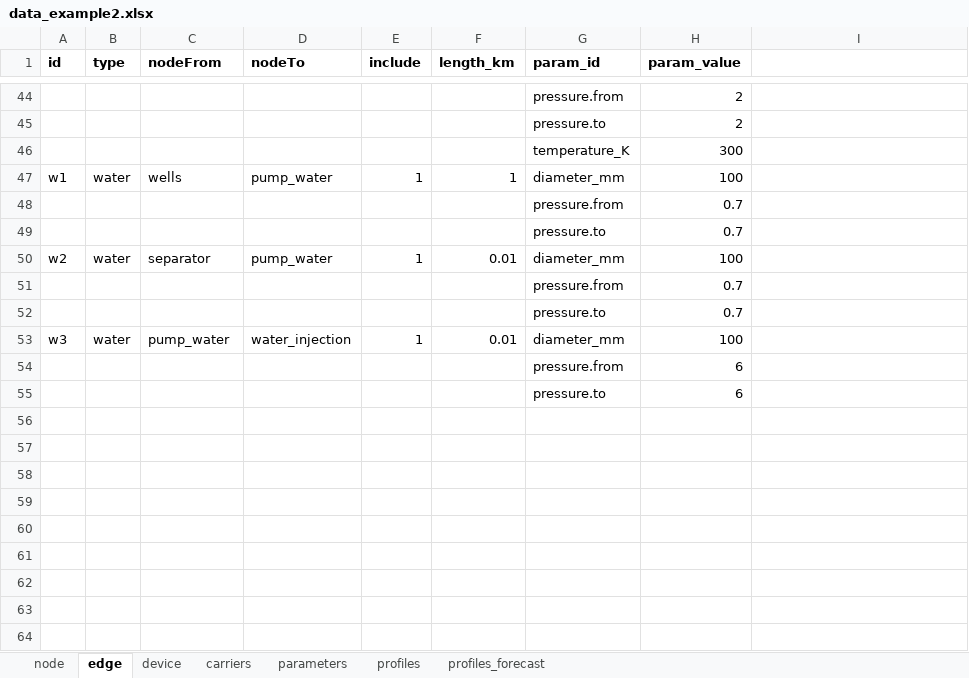
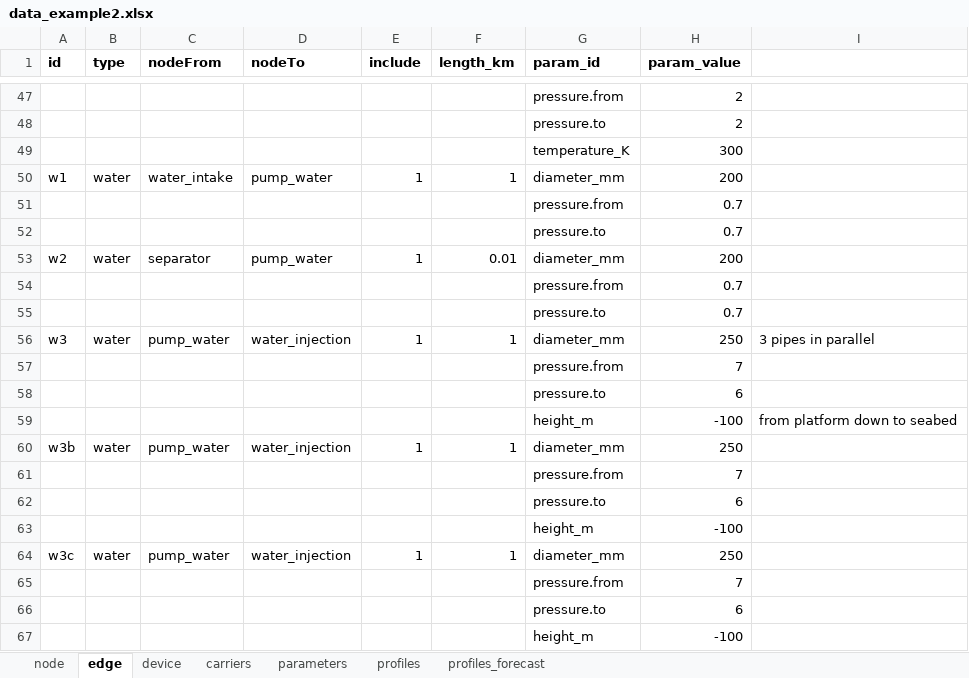
Before and after one commit to oogeso/oogeso, an Excel workbook: examples/data_example2.xlsx, sheet edge, drawn as a sheet; only a part is shown, gaps mark what is left out; values as stored, in another font and other column widths than the file's, no borders; addresses are those after the commit; the diff covers the shown part only; the diff names each change by its address in the sheet, - before the commit and + after, or states it on an @@ line.

Commit message:
including wellstream transport (pipe pressure drop and pump)

```diff
--- a/examples/data_example2.xlsx (sheet edge)
+++ b/examples/data_example2.xlsx (sheet edge)
-C50 (nodeFrom): wells
+C50 (nodeFrom): water_intake
-H50 (param_value): 100
+H50 (param_value): 200
-H53 (param_value): 100
+H53 (param_value): 200
-F56 (length_km): 0.01
+F56 (length_km): 1
-H56 (param_value): 100
+H56 (param_value): 250
-I56: (empty)
+I56: 3 pipes in parallel
-H57 (param_value): 6
+H57 (param_value): 7
+row 59:  |  |  |  |  |  | height_m | -100 | from platform down to seabed
+row 60: w3b | water | pump_water | water_injection | 1 | 1 | diameter_mm | 250
+row 61:  |  |  |  |  |  | pressure.from | 7
+row 62:  |  |  |  |  |  | pressure.to | 6
+row 63:  |  |  |  |  |  | height_m | -100
+row 64: w3c | water | pump_water | water_injection | 1 | 1 | diameter_mm | 250
+row 65:  |  |  |  |  |  | pressure.from | 7
+row 66:  |  |  |  |  |  | pressure.to | 6
+row 67:  |  |  |  |  |  | height_m | -100
```
Also changed, not shown: 4 added rows, 1 removed row and 1 edited cell elsewhere in this sheet, sheet device, sheet carriers, sheet parameters, sheet node, 2 other files.
